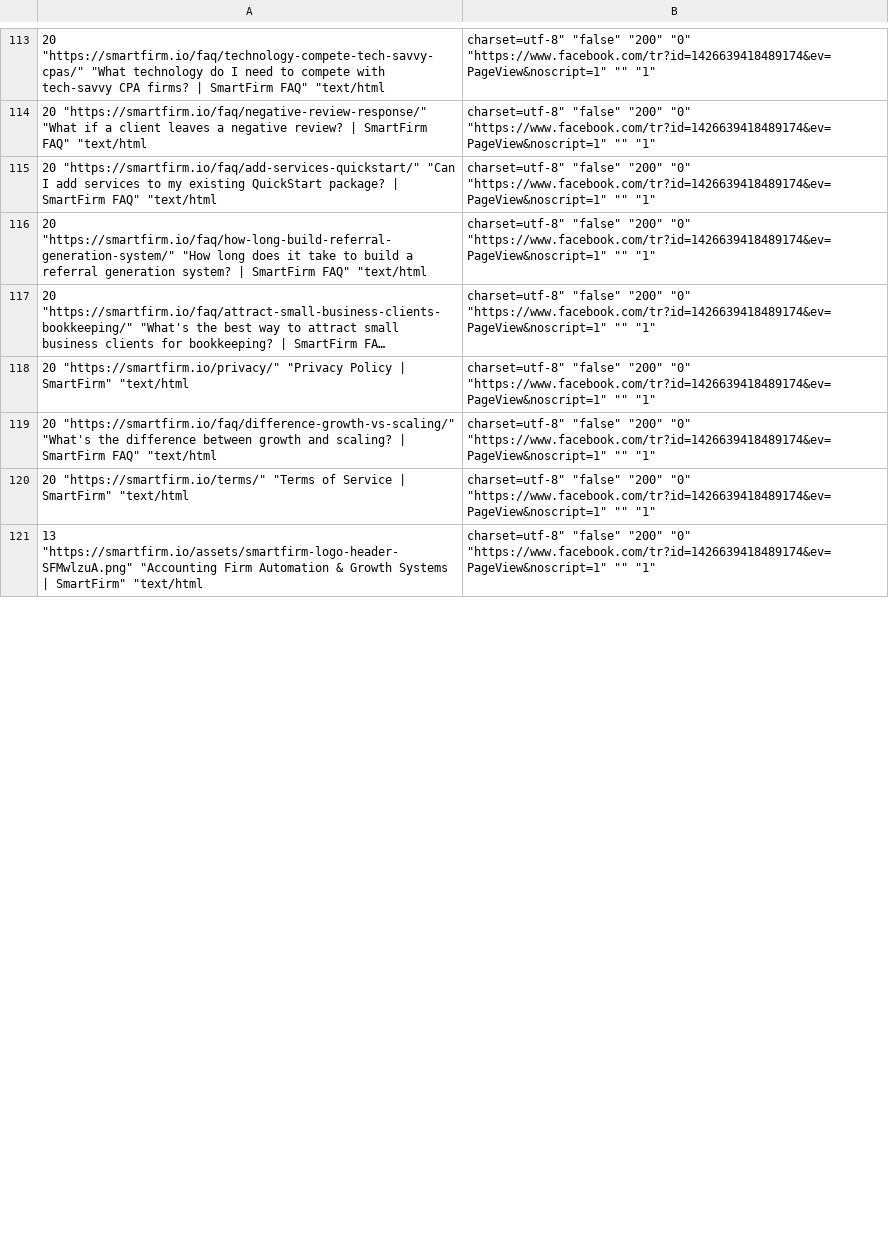
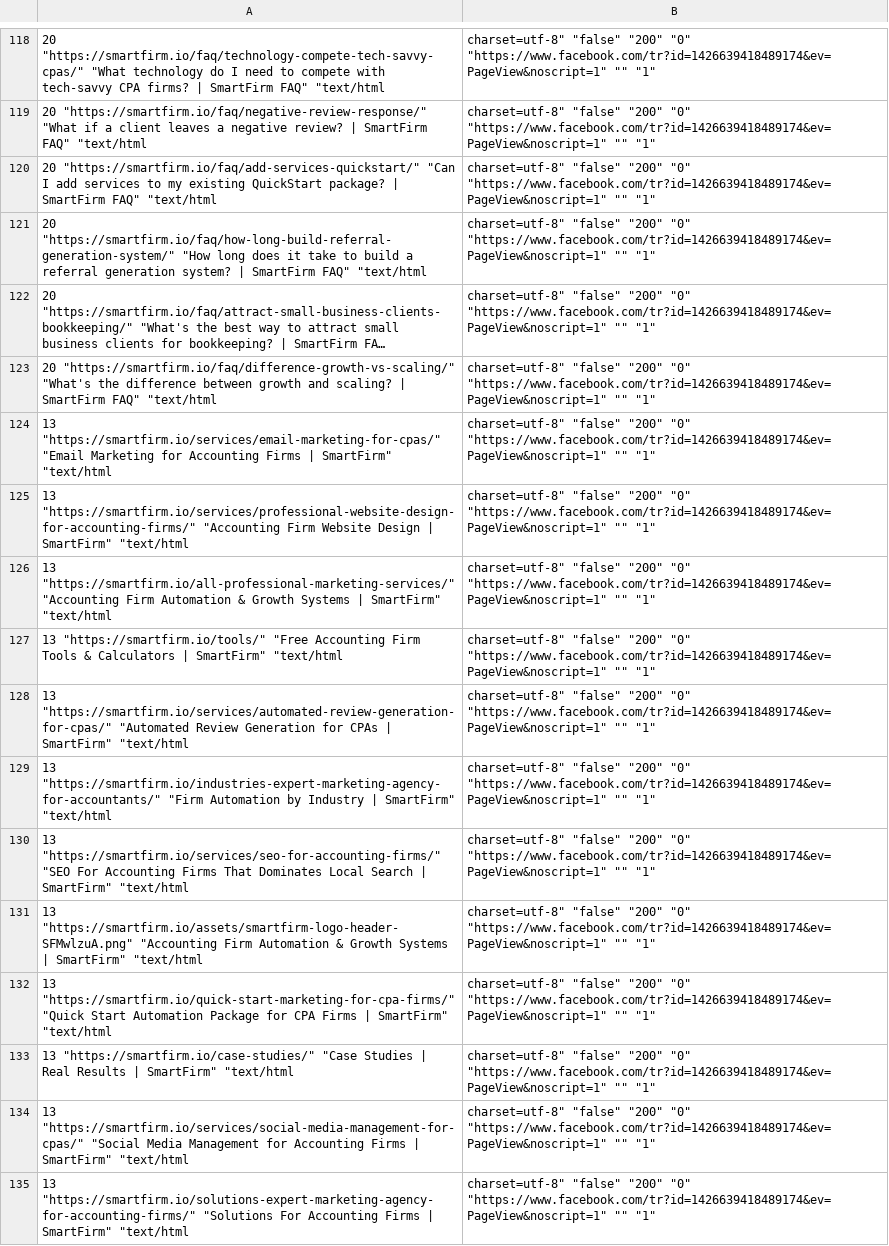
Before and after one commit to ksteele1234/smartfirm-grow-kit-22598, a CSV file: audit_reports/Warning-Missing_alt_text.csv, drawn as a sheet; only a part is shown, gaps mark what is left out; long unchanged cells end in …; removed rows and columns are numbered as before the commit, all else as after; the diff covers the shown part only; the diff names each change by its address in the sheet, - before the commit and + after, or states it on an @@ line.

```diff
--- a/audit_reports/Warning-Missing_alt_text.csv
+++ b/audit_reports/Warning-Missing_alt_text.csv
-row 118: 20 "https://smartfirm.io/privacy/" "Privacy Policy | SmartFirm" "text/html | charset=utf-8" "false" "200" "0" "https://www.facebook.com/tr?id=1426639418489174&ev=PageView&noscript=1" "" "1"
-A124: 20 "https://smartfirm.io/terms/" "Terms of Service | SmartFirm"…
+A124: 13 "https://smartfirm.io/services/email-marketing-for-cpas/" "Email Marketing for Accounting Firms | SmartFirm"…
+row 125: 13 "https://smartfirm.io/services/professional-website-design-for-accounting-firms/" "Accounting Firm Website Design | SmartFirm" "text/html | charset=utf-8" "false" "200" "0" "https://www.facebook.com/tr?id=1426639418489174&ev=PageView&noscript=1" "" "1"
+row 126: 13 "https://smartfirm.io/all-professional-marketing-services/" "Accounting Firm Automation & Growth Systems | SmartFirm" "text/html | charset=utf-8" "false" "200" "0" "https://www.facebook.com/tr?id=1426639418489174&ev=PageView&noscript=1" "" "1"
+row 127: 13 "https://smartfirm.io/tools/" "Free Accounting Firm Tools & Calculators | SmartFirm" "text/html | charset=utf-8" "false" "200" "0" "https://www.facebook.com/tr?id=1426639418489174&ev=PageView&noscript=1" "" "1"
+row 128: 13 "https://smartfirm.io/services/automated-review-generation-for-cpas/" "Automated Review Generation for CPAs | SmartFirm" "text/html | charset=utf-8" "false" "200" "0" "https://www.facebook.com/tr?id=1426639418489174&ev=PageView&noscript=1" "" "1"
+row 129: 13 "https://smartfirm.io/industries-expert-marketing-agency-for-accountants/" "Firm Automation by Industry | SmartFirm" "text/html | charset=utf-8" "false" "200" "0" "https://www.facebook.com/tr?id=1426639418489174&ev=PageView&noscript=1" "" "1"
+row 130: 13 "https://smartfirm.io/services/seo-for-accounting-firms/" "SEO For Accounting Firms That Dominates Local Search | SmartFirm" "text/html | charset=utf-8" "false" "200" "0" "https://www.facebook.com/tr?id=1426639418489174&ev=PageView&noscript=1" "" "1"
+row 132: 13 "https://smartfirm.io/quick-start-marketing-for-cpa-firms/" "Quick Start Automation Package for CPA Firms | SmartFirm" "text/html | charset=utf-8" "false" "200" "0" "https://www.facebook.com/tr?id=1426639418489174&ev=PageView&noscript=1" "" "1"
+row 133: 13 "https://smartfirm.io/case-studies/" "Case Studies | Real Results | SmartFirm" "text/html | charset=utf-8" "false" "200" "0" "https://www.facebook.com/tr?id=1426639418489174&ev=PageView&noscript=1" "" "1"
+row 134: 13 "https://smartfirm.io/services/social-media-management-for-cpas/" "Social Media Management for Accounting Firms | SmartFirm" "text/html | charset=utf-8" "false" "200" "0" "https://www.facebook.com/tr?id=1426639418489174&ev=PageView&noscript=1" "" "1"
+row 135: 13 "https://smartfirm.io/solutions-expert-marketing-agency-for-accounting-firms/" "Solutions For Accounting Firms | SmartFirm" "text/html | charset=utf-8" "false" "200" "0" "https://www.facebook.com/tr?id=1426639418489174&ev=PageView&noscript=1" "" "1"
```
Also changed, not shown: 16 added rows, 32 removed rows and 3 edited cells elsewhere in this file, audit_reports/Error-Non-canonical_page_in_sitemap.csv, audit_reports/Notice-Meta_description_too_long.csv, 47 other files.
